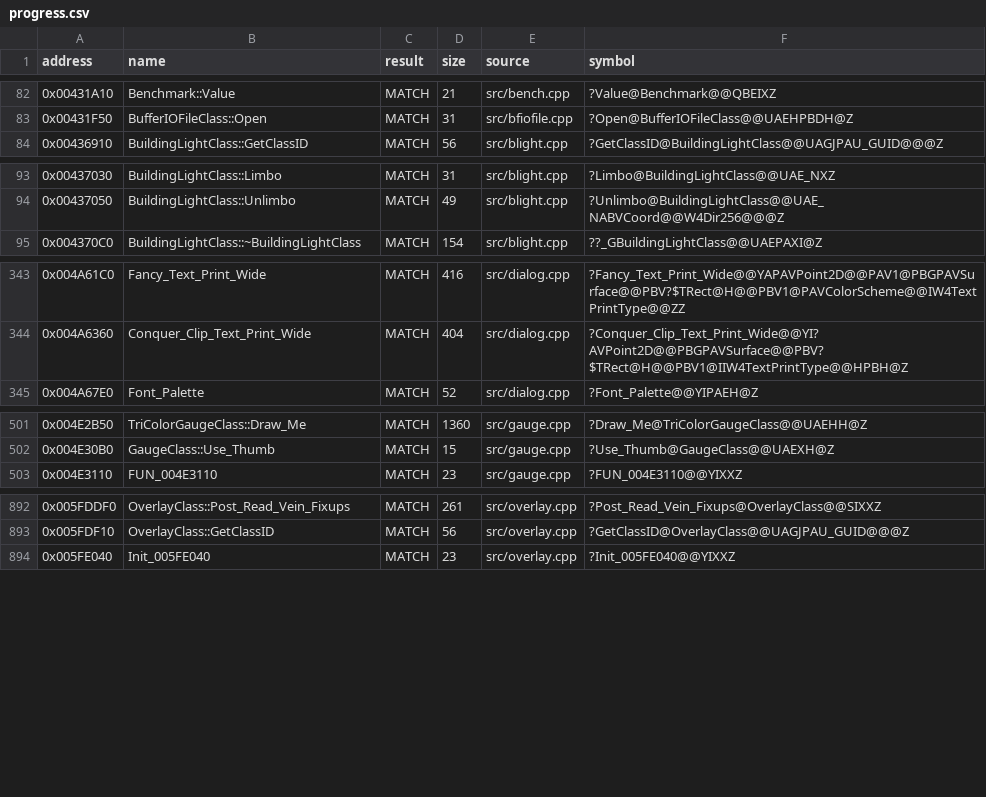
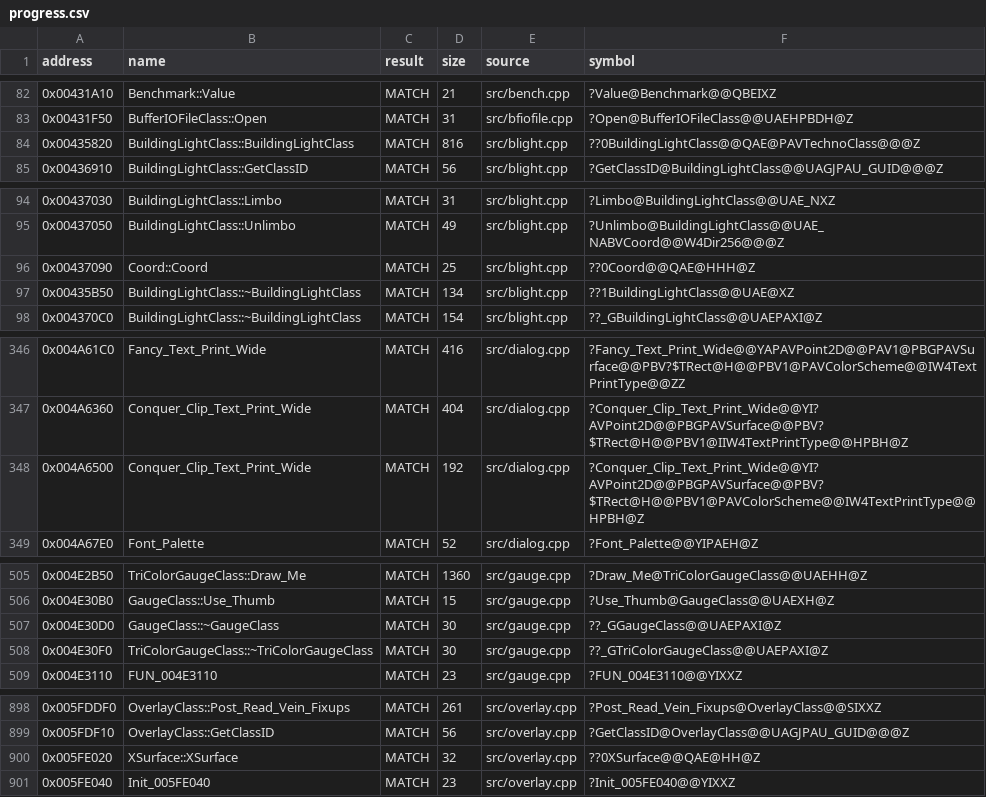
Before and after one commit to gibbo101/ra2-decomp, a CSV file: data/progress.csv, drawn as a sheet; only a part is shown, gaps mark what is left out; the diff covers the shown part only.

```diff
--- a/data/progress.csv
+++ b/data/progress.csv
@@ -83,2 +83,3 @@ address,name,result,size,source,symbol
 0x00431F50,BufferIOFileClass::Open,MATCH,31,src/bfiofile.cpp,?Open@BufferIOFileClass@@UAEHPBDH@Z
+0x00435820,BuildingLightClass::BuildingLightClass,MATCH,816,src/blight.cpp,??0BuildingLightClass@@QAE@PAVTechnoClass@@@Z
 0x00436910,BuildingLightClass::GetClassID,MATCH,56,src/blight.cpp,?GetClassID@BuildingLightClass@@UAGJPAU_GUID@@@Z
@@ -94,2 +95,4 @@ address,name,result,size,source,symbol
 0x00437050,BuildingLightClass::Unlimbo,MATCH,49,src/blight.cpp,?Unlimbo@BuildingLightClass@@UAE_NABVCoord@@W4Dir256@@@Z
+0x00437090,Coord::Coord,MATCH,25,src/blight.cpp,??0Coord@@QAE@HHH@Z
+0x00435B50,BuildingLightClass::~BuildingLightClass,MATCH,134,src/blight.cpp,??1BuildingLightClass@@UAE@XZ
 0x004370C0,BuildingLightClass::~BuildingLightClass,MATCH,154,src/blight.cpp,??_GBuildingLightClass@@UAEPAXI@Z
@@ -344,2 +347,3 @@ address,name,result,size,source,symbol
 0x004A6360,Conquer_Clip_Text_Print_Wide,MATCH,404,src/dialog.cpp,?Conquer_Clip_Text_Print_Wide@@YI?AVPoint2D@@PBGPAVSurface@@PBV?$TRect@H@@PBV1@IIW4TextPrintType@@HPBH@Z
+0x004A6500,Conquer_Clip_Text_Print_Wide,MATCH,192,src/dialog.cpp,?Conquer_Clip_Text_Print_Wide@@YI?AVPoint2D@@PBGPAVSurface@@PBV?$TRect@H@@PBV1@PAVColorScheme@@IW4TextPrintType@@HPBH@Z
 0x004A67E0,Font_Palette,MATCH,52,src/dialog.cpp,?Font_Palette@@YIPAEH@Z
@@ -502,2 +506,4 @@ address,name,result,size,source,symbol
 0x004E30B0,GaugeClass::Use_Thumb,MATCH,15,src/gauge.cpp,?Use_Thumb@GaugeClass@@UAEXH@Z
+0x004E30D0,GaugeClass::~GaugeClass,MATCH,30,src/gauge.cpp,??_GGaugeClass@@UAEPAXI@Z
+0x004E30F0,TriColorGaugeClass::~TriColorGaugeClass,MATCH,30,src/gauge.cpp,??_GTriColorGaugeClass@@UAEPAXI@Z
 0x004E3110,FUN_004E3110,MATCH,23,src/gauge.cpp,?FUN_004E3110@@YIXXZ
@@ -893,2 +899,3 @@ address,name,result,size,source,symbol
 0x005FDF10,OverlayClass::GetClassID,MATCH,56,src/overlay.cpp,?GetClassID@OverlayClass@@UAGJPAU_GUID@@@Z
+0x005FE020,XSurface::XSurface,MATCH,32,src/overlay.cpp,??0XSurface@@QAE@HH@Z
 0x005FE040,Init_005FE040,MATCH,23,src/overlay.cpp,?Init_005FE040@@YIXXZ
```
Also changed, not shown: 1 added row and 1 edited cell elsewhere in this file, data/attempts.csv, data/functions.csv, 18 other files.
